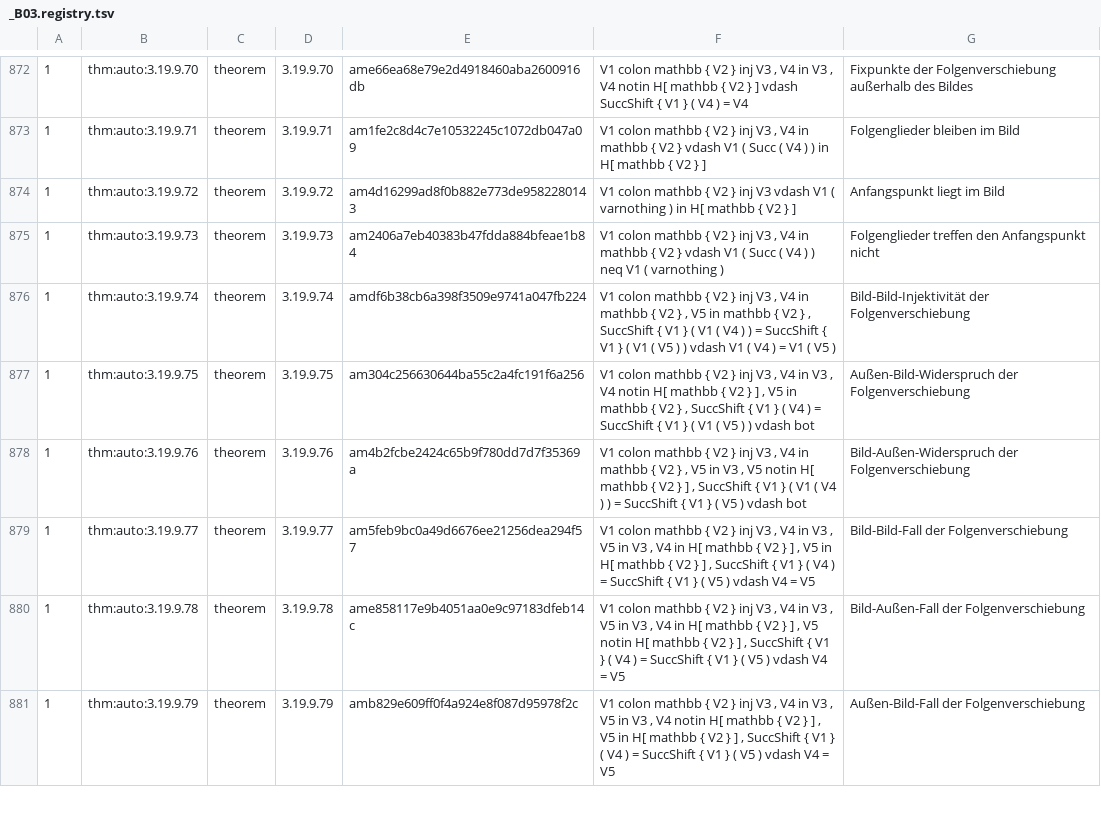
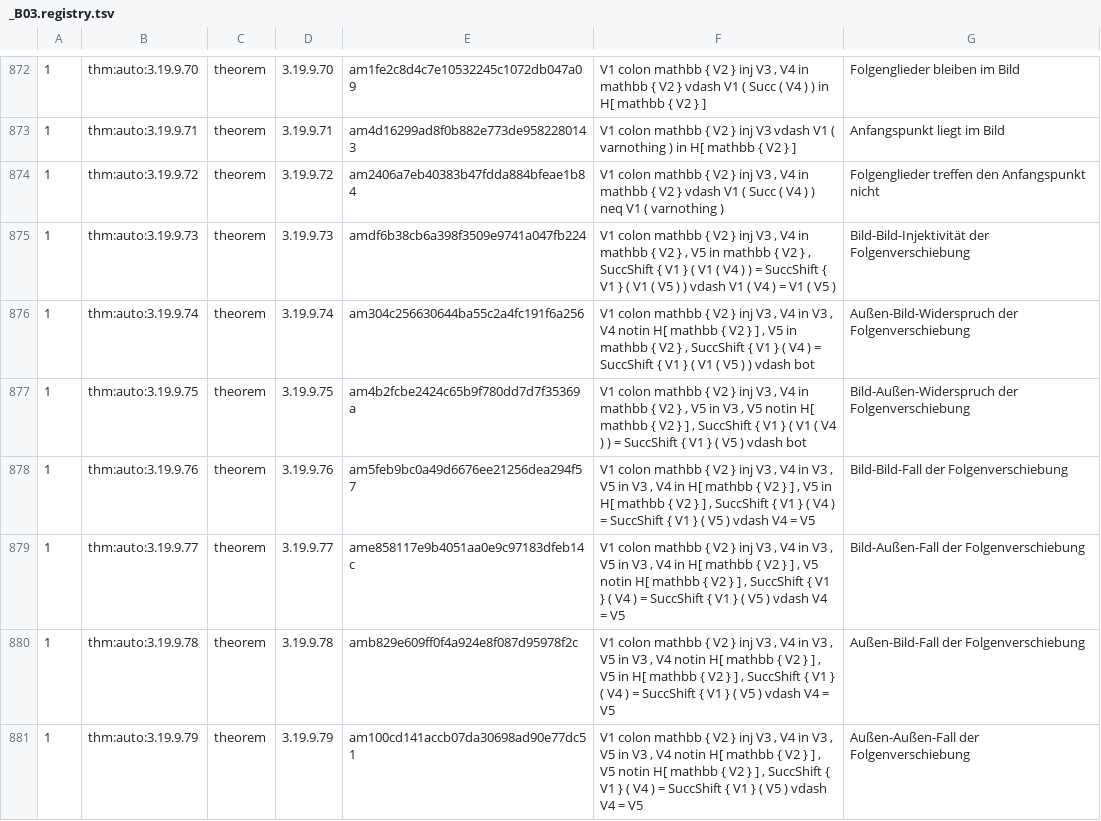
Before and after one commit to Losbarthos/Die-Grundlagen-der-Mathematik, a TSV file: registry/_B03.registry.tsv, drawn as a sheet; only a part is shown, gaps mark what is left out; the diff covers the shown part only; the diff names each change by its address in the sheet, - before the commit and + after, or states it on an @@ line.

```diff
--- a/registry/_B03.registry.tsv
+++ b/registry/_B03.registry.tsv
-E872: ame66ea68e79e2d4918460aba2600916db
+E872: am1fe2c8d4c7e10532245c1072db047a09
-F872: …V4 in V3 , V4 notin H[ mathbb { V2 } ] vdash SuccShift { V1 } ( V4 ) = V4
+F872: …V4 in mathbb { V2 } vdash V1 ( Succ ( V4 ) ) in H[ mathbb { V2 } ]
-G872: Fixpunkte der Folgenverschiebung außerhalb des Bildes
+G872: Folgenglieder bleiben im Bild
-E873: am1fe2c8d4c7e10532245c1072db047a09
+E873: am4d16299ad8f0b882e773de9582280143
-F873: …inj V3 , V4 in mathbb { V2 } vdash V1 ( Succ ( V4 ) ) in…
+F873: …inj V3 vdash V1 ( varnothing ) in…
-G873: Folgenglieder bleiben im Bild
+G873: Anfangspunkt liegt im Bild
-E874: am4d16299ad8f0b882e773de9582280143
+E874: am2406a7eb40383b47fdda884bfeae1b84
-F874: …inj V3 vdash V1 ( varnothing ) in H[ mathbb { V2 } ]
+F874: …inj V3 , V4 in mathbb { V2 } vdash V1 ( Succ ( V4 ) ) neq V1 ( varnothing )
-G874: Anfangspunkt liegt im Bild
+G874: Folgenglieder treffen den Anfangspunkt nicht
-E875: am2406a7eb40383b47fdda884bfeae1b84
+E875: amdf6b38cb6a398f3509e9741a047fb224
-F875: …V2 } vdash V1 ( Succ ( V4 ) ) neq V1 ( varnothing )
+F875: …V2 } , V5 in mathbb { V2 } , SuccShift { V1 } ( V1 ( V4 ) ) = SuccShift { V1 } ( V1 ( V5 ) ) vdash V1 ( V4 ) = V1 ( V5 )
-G875: Folgenglieder treffen den Anfangspunkt nicht
+G875: Bild-Bild-Injektivität der Folgenverschiebung
-E876: amdf6b38cb6a398f3509e9741a047fb224
+E876: am304c256630644ba55c2a4fc191f6a256
-F876: …V4 in mathbb { V2 } , V5 in mathbb { V2 } , SuccShift { V1 } ( V1 ( V4 ) ) = SuccShift { V1 } ( V1 ( V5 ) ) vdash V1 ( V4 ) = V1 ( V5 )
+F876: …V4 in V3 , V4 notin H[ mathbb { V2 } ] , V5 in mathbb { V2 } , SuccShift { V1 } ( V4 ) = SuccShift { V1 } ( V1 ( V5 ) ) vdash bot
-G876: Bild-Bild-Injektivität der Folgenverschiebung
+G876: Außen-Bild-Widerspruch der Folgenverschiebung
-E877: am304c256630644ba55c2a4fc191f6a256
+E877: am4b2fcbe2424c65b9f780dd7d7f35369a
-F877: …V4 in V3 , V4 notin H[ mathbb { V2 } ] , V5 in mathbb { V2 } , SuccShift { V1 } ( V4 ) = SuccShift { V1 } ( V1 ( V5 ) ) vdash…
+F877: …V4 in mathbb { V2 } , V5 in V3 , V5 notin H[ mathbb { V2 } ] , SuccShift { V1 } ( V1 ( V4 ) ) = SuccShift { V1 } ( V5 ) vdash…
-G877: Außen-Bild-Widerspruch der Folgenverschiebung
+G877: Bild-Außen-Widerspruch der Folgenverschiebung
-E878: am4b2fcbe2424c65b9f780dd7d7f35369a
+E878: am5feb9bc0a49d6676ee21256dea294f57
-F878: …V4 in mathbb { V2 } , V5 in V3 , V5 notin H[ mathbb { V2 } ] , SuccShift { V1 } ( V1 ( V4 ) ) = SuccShift { V1 } ( V5 ) vdash bot
+F878: …V4 in V3 , V5 in V3 , V4 in H[ mathbb { V2 } ] , V5 in H[ mathbb { V2 } ] , SuccShift { V1 } ( V4 ) = SuccShift { V1 } ( V5 ) vdash V4 = V5
-G878: Bild-Außen-Widerspruch der Folgenverschiebung
+G878: Bild-Bild-Fall der Folgenverschiebung
-E879: am5feb9bc0a49d6676ee21256dea294f57
+E879: ame858117e9b4051aa0e9c97183dfeb14c
-F879: …, V5 in H[ mathbb…
+F879: …, V5 notin H[ mathbb…
-G879: Bild-Bild-Fall der Folgenverschiebung
+G879: Bild-Außen-Fall der Folgenverschiebung
-E880: ame858117e9b4051aa0e9c97183dfeb14c
+E880: amb829e609ff0f4a924e8f087d95978f2c
-F880: …, V4 in H[ mathbb { V2 } ] , V5 notin H[ mathbb…
+F880: …, V4 notin H[ mathbb { V2 } ] , V5 in H[ mathbb…
-G880: Bild-Außen-Fall der Folgenverschiebung
+G880: Außen-Bild-Fall der Folgenverschiebung
-E881: amb829e609ff0f4a924e8f087d95978f2c
+E881: am100cd141accb07da30698ad90e77dc51
-F881: …, V5 in H[ mathbb…
+F881: …, V5 notin H[ mathbb…
-G881: Außen-Bild-Fall der Folgenverschiebung
+G881: Außen-Außen-Fall der Folgenverschiebung
```
Also changed, not shown: 1 added row, 2 removed rows and 47 edited cells elsewhere in this file, 1 other file.
